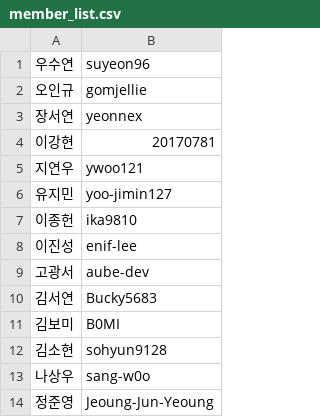
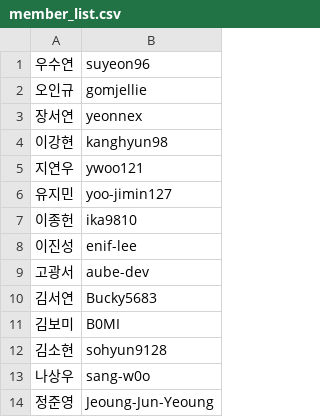
Before and after one commit to gdsc-ssu/2023GithubContest, a CSV file: github_observer/resources/member_list.csv, drawn as a sheet.

Commit message:
강현님 username 변경

```diff
--- a/github_observer/resources/member_list.csv
+++ b/github_observer/resources/member_list.csv
@@ -3,3 +3,3 @@
 장서연,yeonnex
-이강현,20170781
+이강현,kanghyun98
 지연우,ywoo121
```
